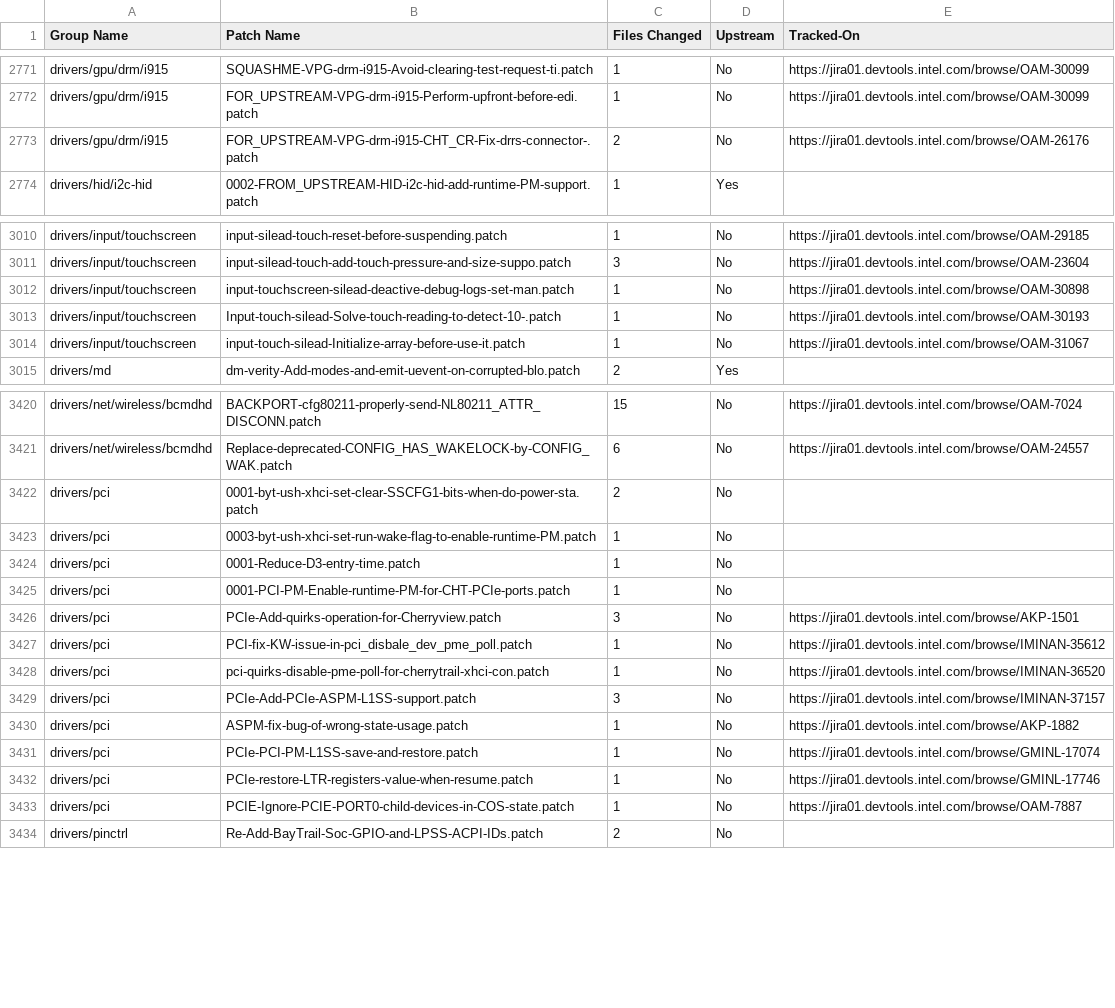
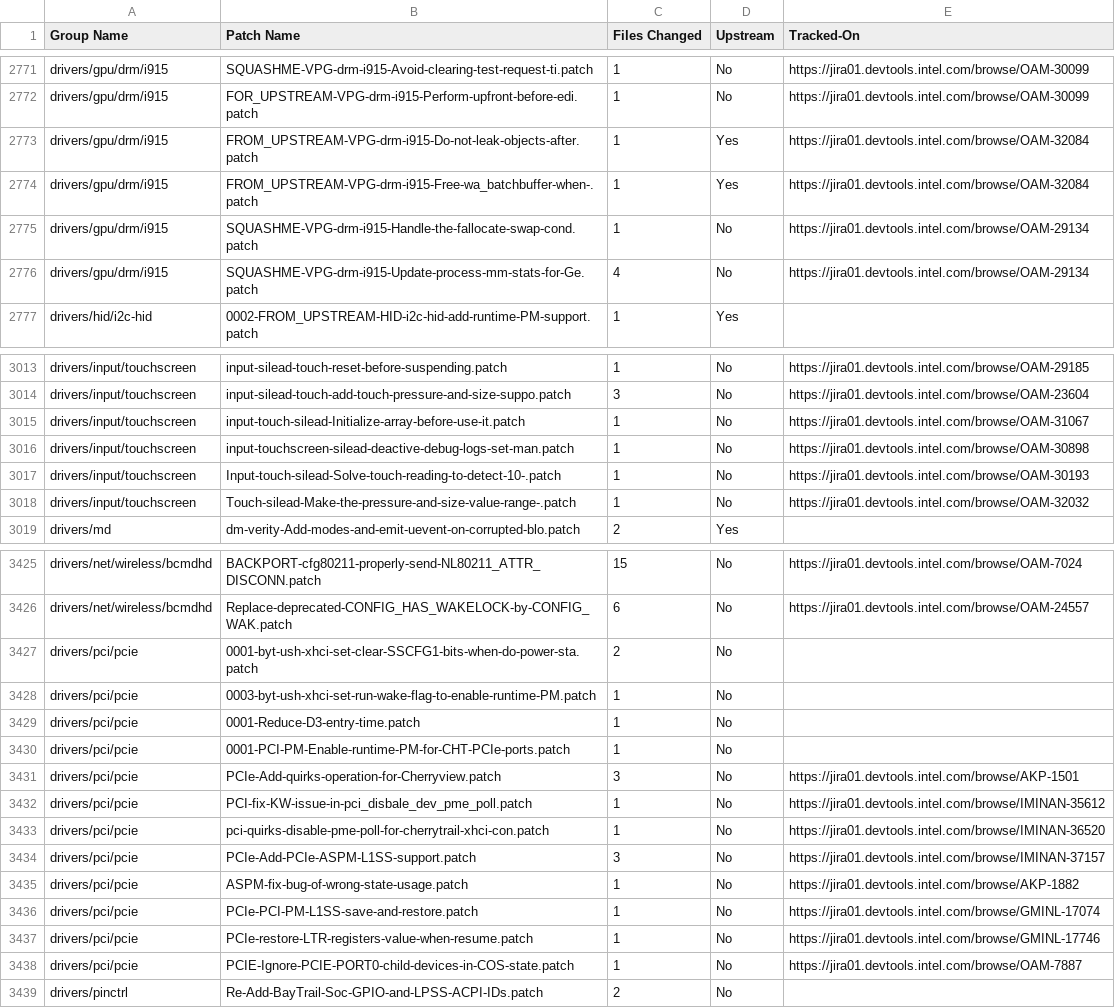
Before and after one commit to intel/ProductionKernelQuilts, a CSV file: uefi/cht-m1stable/TechnicalDebt.csv, drawn as a sheet; only a part is shown, gaps mark what is left out; the diff covers the shown part only.

Commit message:
cht-m1stable: Weekly release 2016_WW22
Baseline update
---------------
3.14.55 -> 3.14.64

New patches
-----------
Please see the individual patch files for commit text.

Extcon:
EM-dc_ti_pwrsrc-WA-fix-to-enable-the-VBUS-upon-wakeu.patch

Graphics:
FROM_UPSTREAM-VPG-drm-i915-Do-not-leak-objects-after.patch
FROM_UPSTREAM-VPG-drm-i915-Free-wa_batchbuffer-when-.patch
SQUASHME-VPG-drm-i915-Handle-the-fallocate-swap-cond.patch
SQUASHME-VPG-drm-i915-Update-process-mm-stats-for-Ge.patch

USB:
usb-ssic-port-id-correction-in-disable-stall-workaro.patch

Mfd:
Dollar-Cove-TI-handle-IRQ-as-triggered-on-high-level.patch

Audio:
Audio-Allocate-compress-offload-ddr-ring-buffer-in-D.patch

Touch:
Touch-silead-Make-the-pressure-and-size-value-range-.patch

BT:
BT-Remove-the-check-on-CHT-MRD-for-bt_lpm.patch

Renamed patch
-------------
This patch has been updated and renamed along with the baseline update.

FROM:
0001-VPG-roll-back-VPG-patches-from-3.14.55-to-3.14.patch

TO:
0001-VPG-roll-back-VPG-patches-from-3.14.64-to-3.14.patch

Obsoleted patches
-----------------
These patches have been removed as they are already available in 3.14.64.

0652-UPSTREAM-proc-actually-make-proc_fd_permission-threa.patch
UPSTREAM-KEYS-Fix-keyring-ref-leak-in-join_session_k.patch

Signed-off-by: Dave Lin <dave.lin@intel.com>

```diff
--- a/uefi/cht-m1stable/TechnicalDebt.csv
+++ b/uefi/cht-m1stable/TechnicalDebt.csv
@@ -2772,3 +2772,6 @@
 "drivers/gpu/drm/i915","FOR_UPSTREAM-VPG-drm-i915-Perform-upfront-before-edi.patch",1,"No","https://jira01.devtools.intel.com/browse/OAM-30099"
-"drivers/gpu/drm/i915","FOR_UPSTREAM-VPG-drm-i915-CHT_CR-Fix-drrs-connector-.patch",2,"No","https://jira01.devtools.intel.com/browse/OAM-26176"
+"drivers/gpu/drm/i915","FROM_UPSTREAM-VPG-drm-i915-Do-not-leak-objects-after.patch",1,"Yes","https://jira01.devtools.intel.com/browse/OAM-32084"
+"drivers/gpu/drm/i915","FROM_UPSTREAM-VPG-drm-i915-Free-wa_batchbuffer-when-.patch",1,"Yes","https://jira01.devtools.intel.com/browse/OAM-32084"
+"drivers/gpu/drm/i915","SQUASHME-VPG-drm-i915-Handle-the-fallocate-swap-cond.patch",1,"No","https://jira01.devtools.intel.com/browse/OAM-29134"
+"drivers/gpu/drm/i915","SQUASHME-VPG-drm-i915-Update-process-mm-stats-for-Ge.patch",4,"No","https://jira01.devtools.intel.com/browse/OAM-29134"
 "drivers/hid/i2c-hid","0002-FROM_UPSTREAM-HID-i2c-hid-add-runtime-PM-support.patch",1,"Yes",""
@@ -3011,5 +3014,6 @@
 "drivers/input/touchscreen","input-silead-touch-add-touch-pressure-and-size-suppo.patch",3,"No","https://jira01.devtools.intel.com/browse/OAM-23604"
+"drivers/input/touchscreen","input-touch-silead-Initialize-array-before-use-it.patch",1,"No","https://jira01.devtools.intel.com/browse/OAM-31067"
 "drivers/input/touchscreen","input-touchscreen-silead-deactive-debug-logs-set-man.patch",1,"No","https://jira01.devtools.intel.com/browse/OAM-30898"
 "drivers/input/touchscreen","Input-touch-silead-Solve-touch-reading-to-detect-10-.patch",1,"No","https://jira01.devtools.intel.com/browse/OAM-30193"
-"drivers/input/touchscreen","input-touch-silead-Initialize-array-before-use-it.patch",1,"No","https://jira01.devtools.intel.com/browse/OAM-31067"
+"drivers/input/touchscreen","Touch-silead-Make-the-pressure-and-size-value-range-.patch",1,"No","https://jira01.devtools.intel.com/browse/OAM-32032"
 "drivers/md","dm-verity-Add-modes-and-emit-uevent-on-corrupted-blo.patch",2,"Yes",""
@@ -3421,14 +3426,14 @@
 "drivers/net/wireless/bcmdhd","Replace-deprecated-CONFIG_HAS_WAKELOCK-by-CONFIG_WAK.patch",6,"No","https://jira01.devtools.intel.com/browse/OAM-24557"
-"drivers/pci","0001-byt-ush-xhci-set-clear-SSCFG1-bits-when-do-power-sta.patch",2,"No",""
-"drivers/pci","0003-byt-ush-xhci-set-run-wake-flag-to-enable-runtime-PM.patch",1,"No",""
-"drivers/pci","0001-Reduce-D3-entry-time.patch",1,"No",""
-"drivers/pci","0001-PCI-PM-Enable-runtime-PM-for-CHT-PCIe-ports.patch",1,"No",""
-"drivers/pci","PCIe-Add-quirks-operation-for-Cherryview.patch",3,"No","https://jira01.devtools.intel.com/browse/AKP-1501"
-"drivers/pci","PCI-fix-KW-issue-in-pci_disbale_dev_pme_poll.patch",1,"No","https://jira01.devtools.intel.com/browse/IMINAN-35612"
-"drivers/pci","pci-quirks-disable-pme-poll-for-cherrytrail-xhci-con.patch",1,"No","https://jira01.devtools.intel.com/browse/IMINAN-36520"
-"drivers/pci","PCIe-Add-PCIe-ASPM-L1SS-support.patch",3,"No","https://jira01.devtools.intel.com/browse/IMINAN-37157"
-"drivers/pci","ASPM-fix-bug-of-wrong-state-usage.patch",1,"No","https://jira01.devtools.intel.com/browse/AKP-1882"
-"drivers/pci","PCIe-PCI-PM-L1SS-save-and-restore.patch",1,"No","https://jira01.devtools.intel.com/browse/GMINL-17074"
-"drivers/pci","PCIe-restore-LTR-registers-value-when-resume.patch",1,"No","https://jira01.devtools.intel.com/browse/GMINL-17746"
-"drivers/pci","PCIE-Ignore-PCIE-PORT0-child-devices-in-COS-state.patch",1,"No","https://jira01.devtools.intel.com/browse/OAM-7887"
+"drivers/pci/pcie","0001-byt-ush-xhci-set-clear-SSCFG1-bits-when-do-power-sta.patch",2,"No",""
+"drivers/pci/pcie","0003-byt-ush-xhci-set-run-wake-flag-to-enable-runtime-PM.patch",1,"No",""
+"drivers/pci/pcie","0001-Reduce-D3-entry-time.patch",1,"No",""
+"drivers/pci/pcie","0001-PCI-PM-Enable-runtime-PM-for-CHT-PCIe-ports.patch",1,"No",""
+"drivers/pci/pcie","PCIe-Add-quirks-operation-for-Cherryview.patch",3,"No","https://jira01.devtools.intel.com/browse/AKP-1501"
+"drivers/pci/pcie","PCI-fix-KW-issue-in-pci_disbale_dev_pme_poll.patch",1,"No","https://jira01.devtools.intel.com/browse/IMINAN-35612"
+"drivers/pci/pcie","pci-quirks-disable-pme-poll-for-cherrytrail-xhci-con.patch",1,"No","https://jira01.devtools.intel.com/browse/IMINAN-36520"
+"drivers/pci/pcie","PCIe-Add-PCIe-ASPM-L1SS-support.patch",3,"No","https://jira01.devtools.intel.com/browse/IMINAN-37157"
+"drivers/pci/pcie","ASPM-fix-bug-of-wrong-state-usage.patch",1,"No","https://jira01.devtools.intel.com/browse/AKP-1882"
+"drivers/pci/pcie","PCIe-PCI-PM-L1SS-save-and-restore.patch",1,"No","https://jira01.devtools.intel.com/browse/GMINL-17074"
+"drivers/pci/pcie","PCIe-restore-LTR-registers-value-when-resume.patch",1,"No","https://jira01.devtools.intel.com/browse/GMINL-17746"
+"drivers/pci/pcie","PCIE-Ignore-PCIE-PORT0-child-devices-in-COS-state.patch",1,"No","https://jira01.devtools.intel.com/browse/OAM-7887"
 "drivers/pinctrl","Re-Add-BayTrail-Soc-GPIO-and-LPSS-ACPI-IDs.patch",2,"No",""
```
Also changed, not shown: 6 added rows, 2 removed rows and 2 edited cells elsewhere in this file, uefi/cht-m1stable/TechnicalDebtSummary.csv, 28 other files.
